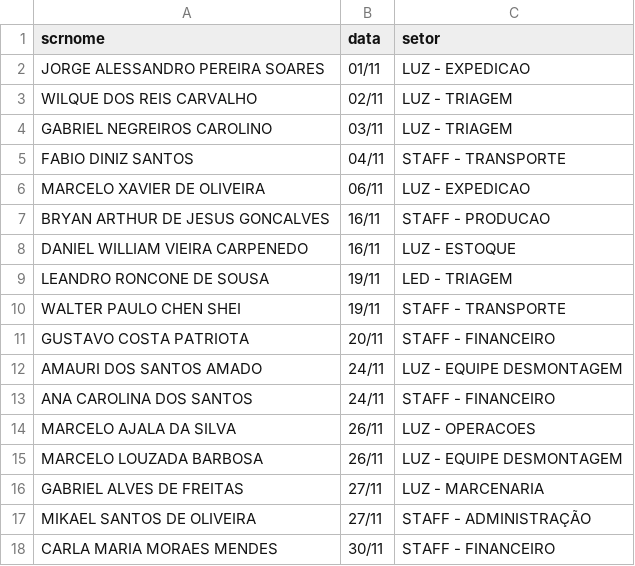
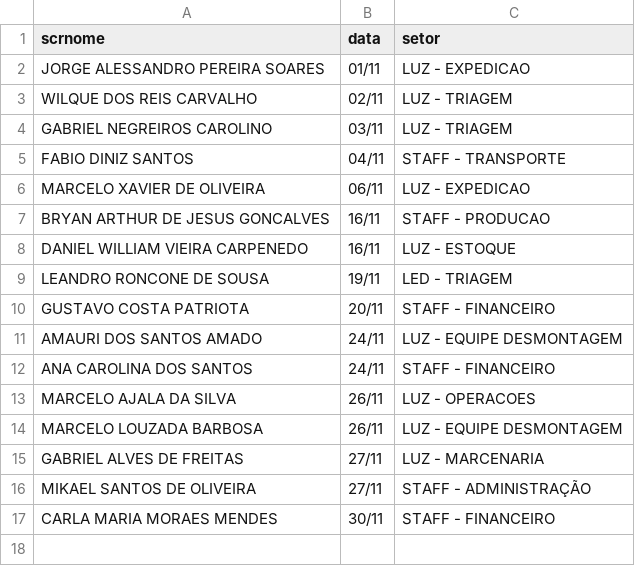
Before and after one commit to wikipay007/tvCorp, a CSV file: aniversariantes_novembro_adp_ordenado.csv, drawn as a sheet; the diff names each change by its address in the sheet, - before the commit and + after, or states it on an @@ line.

Commit message:
Remove Walter Paulo Chen Shei from aniversariantes list
Removed Walter Paulo Chen Shei from the list of November birthdays.

```diff
--- a/aniversariantes_novembro_adp_ordenado.csv
+++ b/aniversariantes_novembro_adp_ordenado.csv
-row 10: WALTER PAULO CHEN SHEI | 19/11 | STAFF - TRANSPORTE
```
